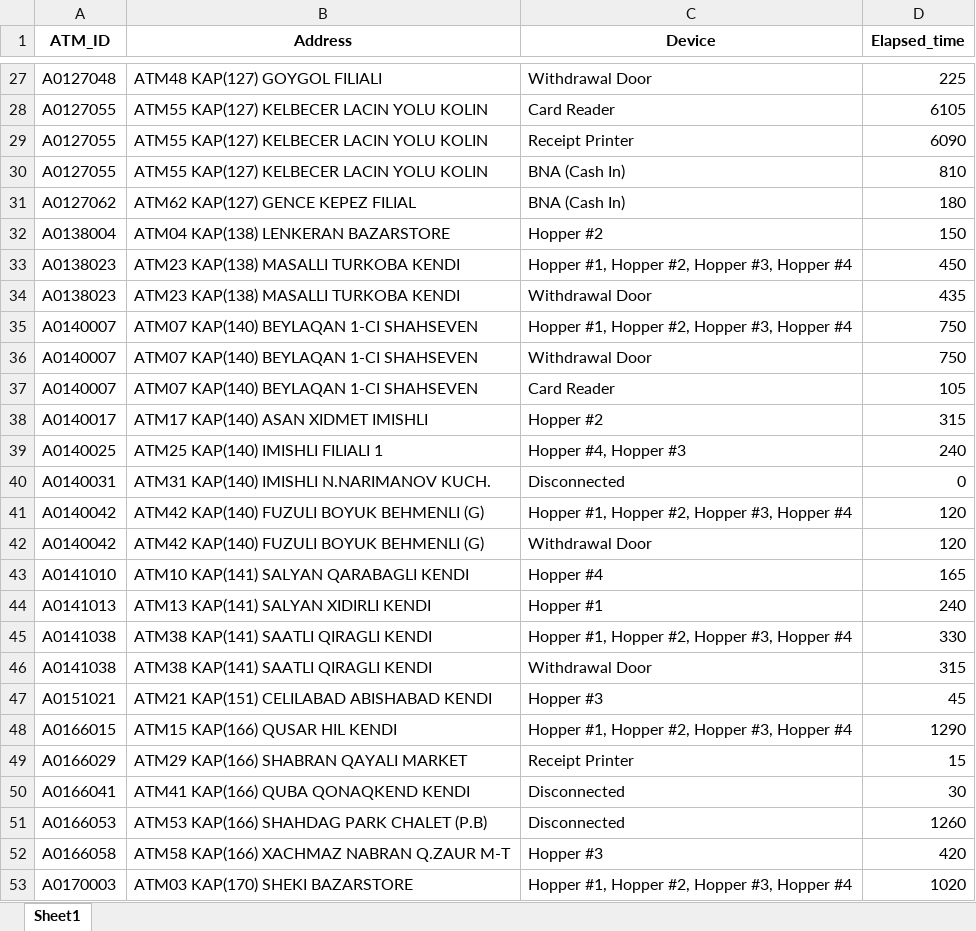
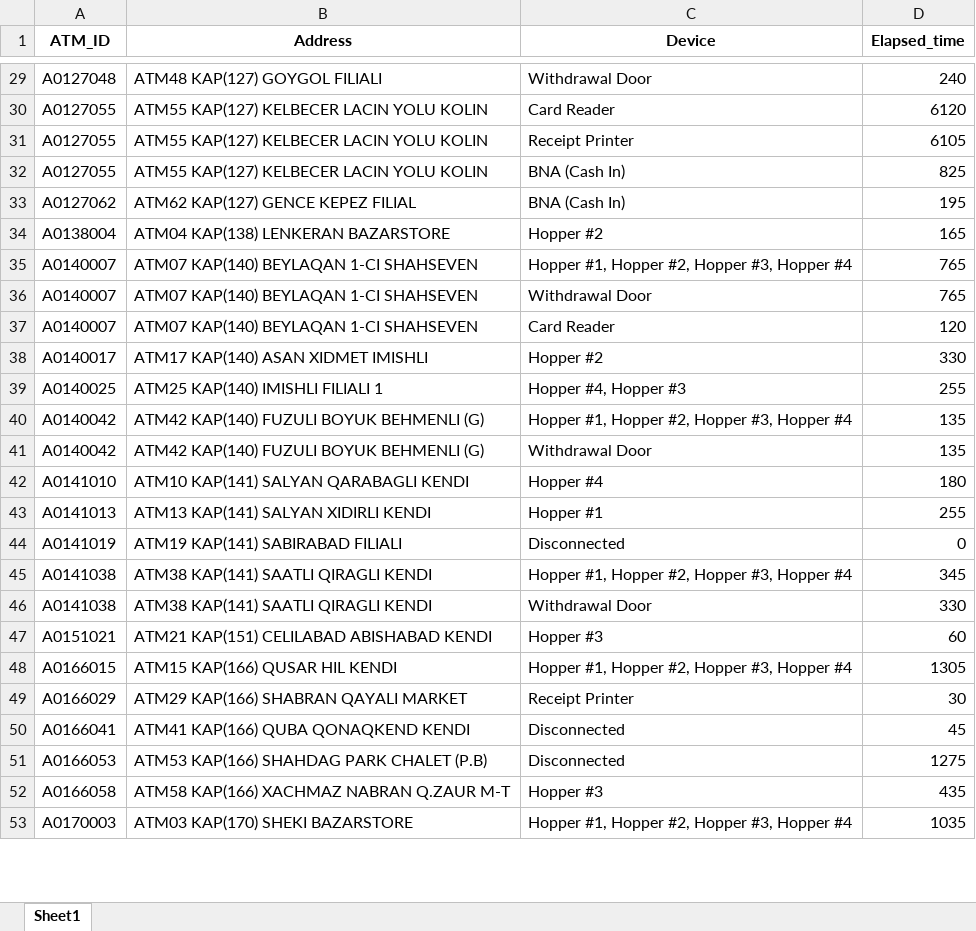
Before and after one commit to kbturgut090/fimi, an Excel workbook: last_down.xlsx, sheet Sheet1, drawn as a sheet; only a part is shown, gaps mark what is left out; values as stored, in another font and other column widths than the file's, no borders; removed rows and columns are numbered as before the commit, all else as after; the diff covers the shown part only; the diff names each change by its address in the sheet, - before the commit and + after, or states it on an @@ line.

```diff
--- a/last_down.xlsx (sheet Sheet1)
+++ b/last_down.xlsx (sheet Sheet1)
-D29 (Elapsed_time): 225
+D29 (Elapsed_time): 240
-D30 (Elapsed_time): 6105
+D30 (Elapsed_time): 6120
-D31 (Elapsed_time): 6090
+D31 (Elapsed_time): 6105
-D32 (Elapsed_time): 810
+D32 (Elapsed_time): 825
-D33 (Elapsed_time): 180
+D33 (Elapsed_time): 195
-D34 (Elapsed_time): 150
+D34 (Elapsed_time): 165
-row 33: A0138023 | ATM23 KAP(138) MASALLI TURKOBA KENDI | Hopper #1, Hopper #2, Hopper #3, Hopper #4 | 450
-row 34: A0138023 | ATM23 KAP(138) MASALLI TURKOBA KENDI | Withdrawal Door | 435
-D35:D36 (Elapsed_time): 750
+D35:D36 (Elapsed_time): 765
-D37 (Elapsed_time): 105
+D37 (Elapsed_time): 120
-D38 (Elapsed_time): 315
+D38 (Elapsed_time): 330
-D39 (Elapsed_time): 240
+D39 (Elapsed_time): 255
-row 40: A0140031 | ATM31 KAP(140) IMISHLI N.NARIMANOV KUCH. | Disconnected | 0
-D40:D41 (Elapsed_time): 120
+D40:D41 (Elapsed_time): 135
-D42 (Elapsed_time): 165
+D42 (Elapsed_time): 180
-D43 (Elapsed_time): 240
+D43 (Elapsed_time): 255
+row 44: A0141019 | ATM19 KAP(141) SABIRABAD FILIALI | Disconnected | 0
-D45 (Elapsed_time): 330
+D45 (Elapsed_time): 345
-D46 (Elapsed_time): 315
+D46 (Elapsed_time): 330
-D47 (Elapsed_time): 45
+D47 (Elapsed_time): 60
-D48 (Elapsed_time): 1290
+D48 (Elapsed_time): 1305
-D49 (Elapsed_time): 15
+D49 (Elapsed_time): 30
-D50 (Elapsed_time): 30
+D50 (Elapsed_time): 45
-D51 (Elapsed_time): 1260
+D51 (Elapsed_time): 1275
-D52 (Elapsed_time): 420
+D52 (Elapsed_time): 435
-D53 (Elapsed_time): 1020
+D53 (Elapsed_time): 1035
```
Also changed, not shown: 5 added rows, 4 removed rows and 36 edited cells elsewhere in this sheet.
